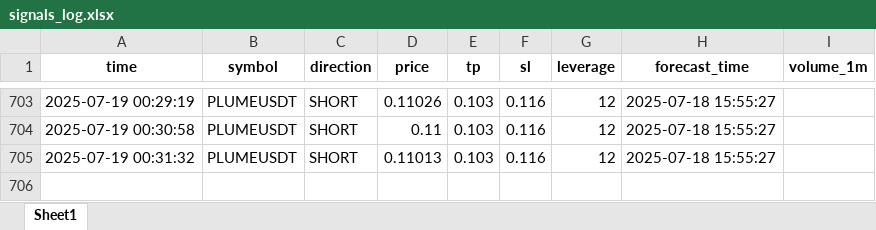
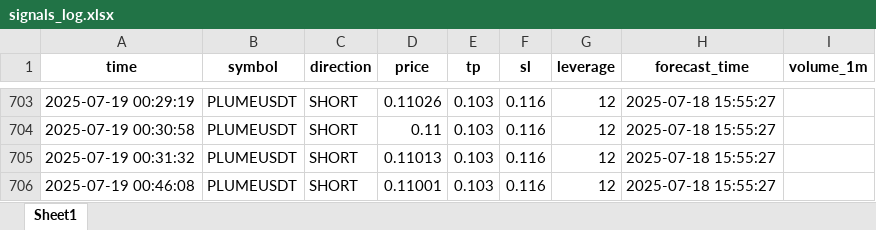
Before and after one commit to brybarrett/crypto-signals, an Excel workbook: signals_log.xlsx, sheet Sheet1, drawn as a sheet; only a part is shown, gaps mark what is left out; values as stored, in another font and other column widths than the file's, no borders; the diff names each change by its address in the sheet, - before the commit and + after, or states it on an @@ line.

Commit message:
Добавлен сигнал PLUMEUSDT (SHORT)

```diff
--- a/signals_log.xlsx (sheet Sheet1)
+++ b/signals_log.xlsx (sheet Sheet1)
+row 706: 2025-07-19 00:46:08 | PLUMEUSDT | SHORT | 0.11001 | 0.103 | 0.116 | 12 | 2025-07-18 15:55:27
```
